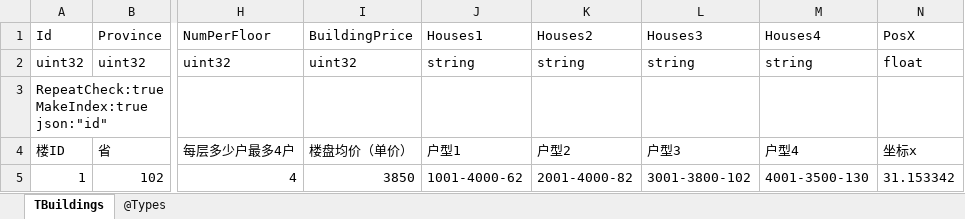
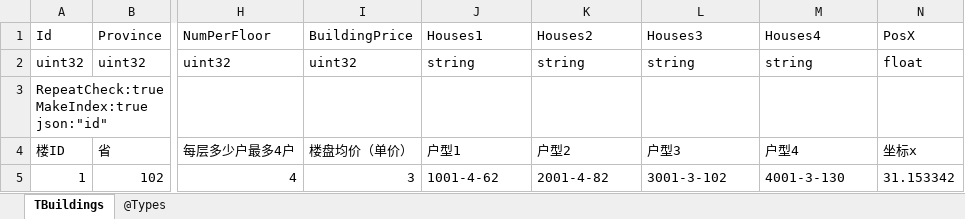
Before and after one commit to gaozhengshuang/texaspoker, an Excel workbook: docs/excel/TBuildings.xlsx, sheet TBuildings, drawn as a sheet; only a part is shown, gaps mark what is left out; values as stored, in another font and other column widths than the file's, no borders; the diff names each change by its address in the sheet, - before the commit and + after, or states it on an @@ line.

Commit message:
修改价格

```diff
--- a/docs/excel/TBuildings.xlsx (sheet TBuildings)
+++ b/docs/excel/TBuildings.xlsx (sheet TBuildings)
-I5 (BuildingPrice): 3850
+I5 (BuildingPrice): 3
-J5 (Houses1): 1001-4000-62
+J5 (Houses1): 1001-4-62
-K5 (Houses2): 2001-4000-82
+K5 (Houses2): 2001-4-82
-L5 (Houses3): 3001-3800-102
+L5 (Houses3): 3001-3-102
-M5 (Houses4): 4001-3500-130
+M5 (Houses4): 4001-3-130
```
